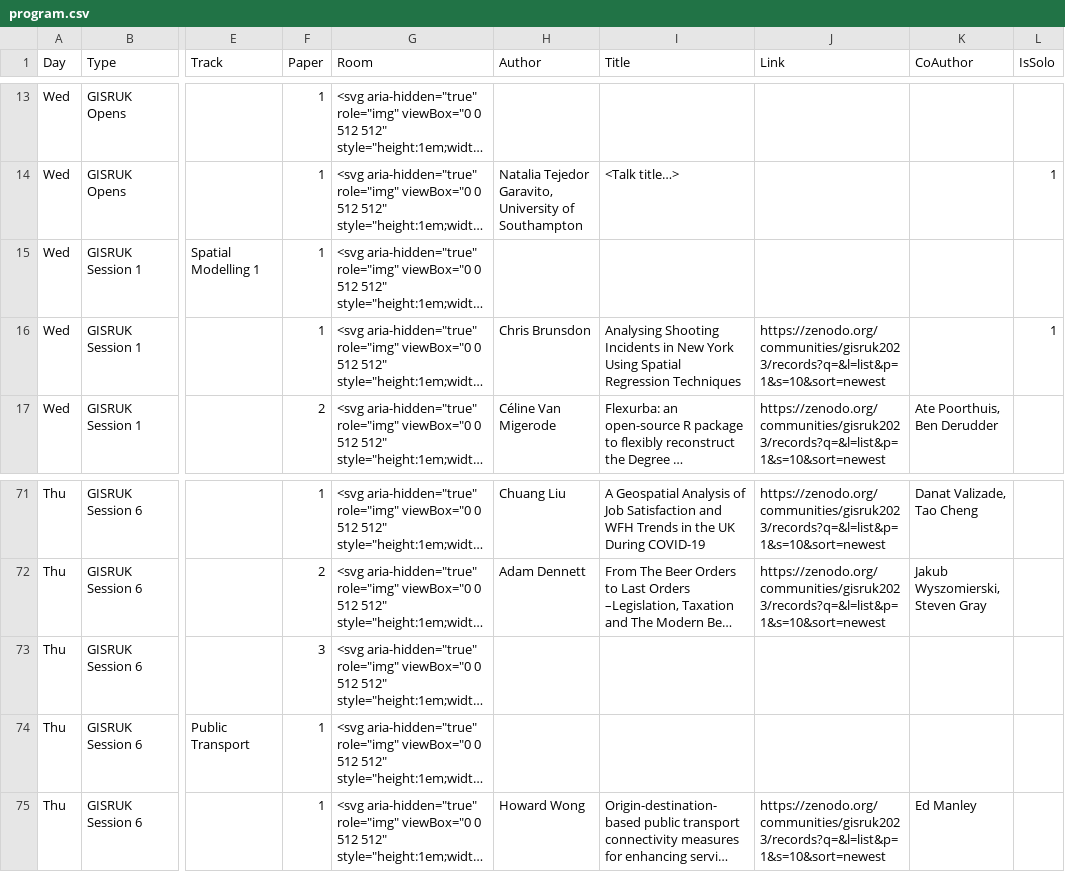
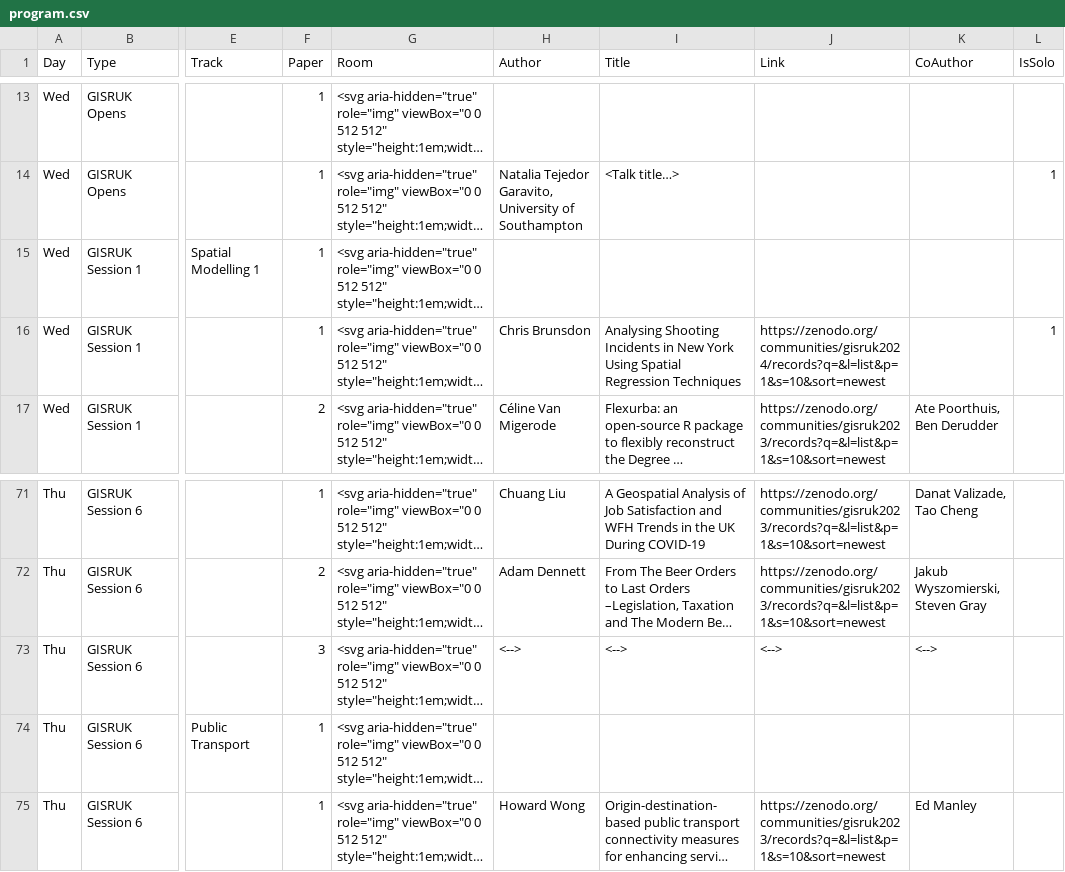
Before and after one commit to nickbearman/gisruk2025, a CSV file: program/program.csv, drawn as a sheet; only a part is shown, gaps mark what is left out; long unchanged cells end in …; the diff names each change by its address in the sheet, - before the commit and + after, or states it on an @@ line.

Commit message:
fixing programme

```diff
--- a/program/program.csv
+++ b/program/program.csv
-J16 (Link): https://zenodo.org/communities/gisruk2023/records?q=&l=list&p=1&s=10&sort=newest
+J16 (Link): https://zenodo.org/communities/gisruk2024/records?q=&l=list&p=1&s=10&sort=newest
-H73 (Author): (empty)
+H73 (Author): <-->
-I73 (Title): (empty)
+I73 (Title): <-->
-J73 (Link): (empty)
+J73 (Link): <-->
-K73 (CoAuthor): (empty)
+K73 (CoAuthor): <-->
```
Also changed, not shown: 1 other file.
